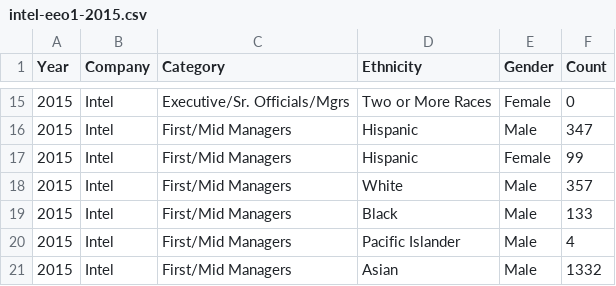
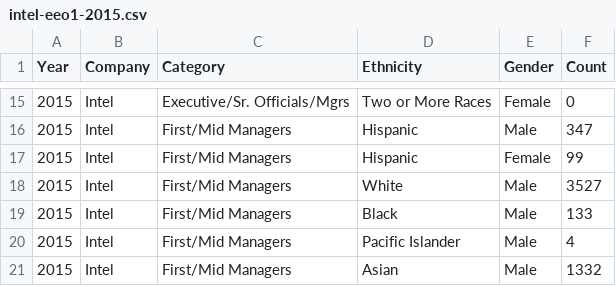
Before and after one commit to rmhyman/openeeo, a CSV file: tech/csv/intel-eeo1-2015.csv, drawn as a sheet; only a part is shown, gaps mark what is left out.

```diff
--- a/tech/csv/intel-eeo1-2015.csv
+++ b/tech/csv/intel-eeo1-2015.csv
@@ -17,3 +17,3 @@ Year,Company,Category,Ethnicity,Gender,Count
 2015,Intel,First/Mid Managers,Hispanic,Female,99
-2015,Intel,First/Mid Managers,White,Male,357
+2015,Intel,First/Mid Managers,White,Male,3527
 2015,Intel,First/Mid Managers,Black,Male,133
```
Also changed, not shown: tech/csv/amazon-eeo1-2014.csv, tech/csv/intel-eeo1-2014.csv, 8 other files.
